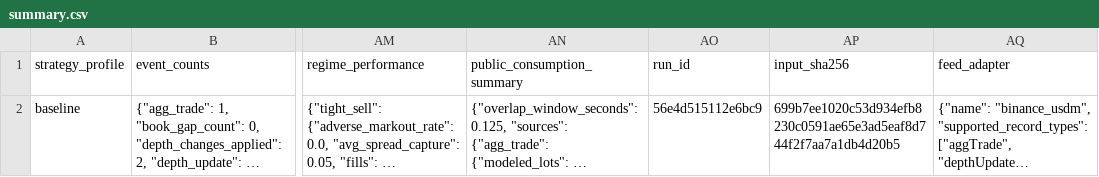
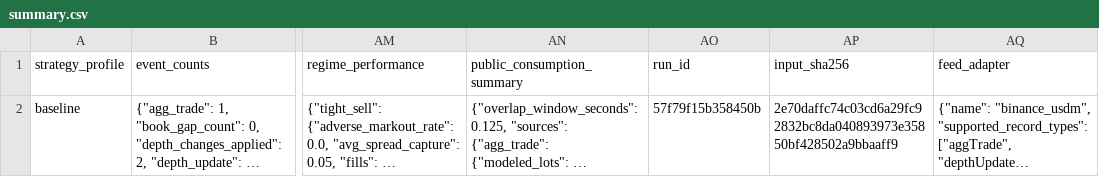
Before and after one commit to gobrienHFT/lob_sim, a CSV file: docs/sample_outputs/futures_replay_walkthrough/summary.csv, drawn as a sheet; only a part is shown, gaps mark what is left out; long unchanged cells end in …; the diff names each change by its address in the sheet, - before the commit and + after, or states it on an @@ line.

```diff
--- a/docs/sample_outputs/futures_replay_walkthrough/summary.csv
+++ b/docs/sample_outputs/futures_replay_walkthrough/summary.csv
-AO2 (run_id): 56e4d515112e6bc9
+AO2 (run_id): 57f79f15b358450b
-AP2 (input_sha256): 699b7ee1020c53d934efb8230c0591ae65e3ad5eaf8d744f2f7aa7a1db4d20b5
+AP2 (input_sha256): 2e70daffc74c03cd6a29fc92832bc8da040893973e35850bf428502a9bbaaff9
```
Also changed, not shown: docs/sample_outputs/futures_recorded_clip_case/summary.csv, docs/sample_outputs/futures_stress_case/summary.csv, 11 other files.
